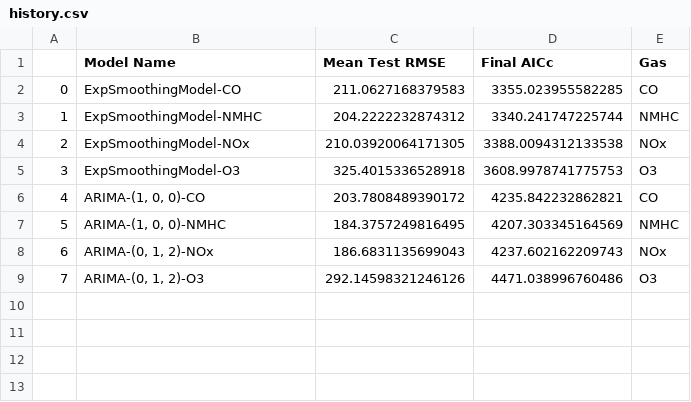
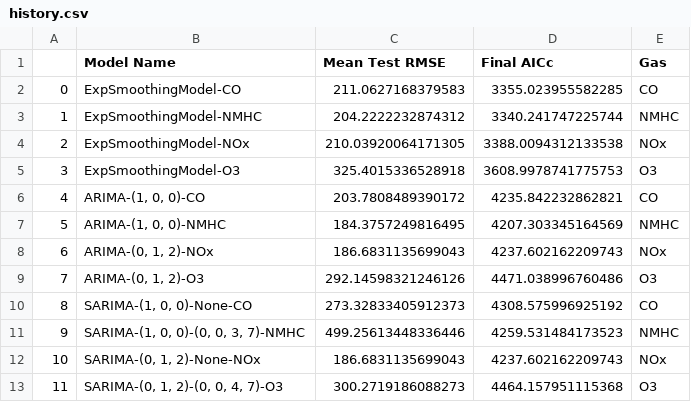
Before and after one commit to Tien-Cheng/AI-and-Machine-Learning--ST1511-, a CSV file: Assignment 2/time series analysis/history.csv, drawn as a sheet.

```diff
--- a/Assignment 2/time series analysis/history.csv
+++ b/Assignment 2/time series analysis/history.csv
@@ -9 +9,5 @@
 7,"ARIMA-(0, 1, 2)-O3",292.14598321246126,4471.038996760486,O3
+8,"SARIMA-(1, 0, 0)-None-CO",273.32833405912373,4308.575996925192,CO
+9,"SARIMA-(1, 0, 0)-(0, 0, 3, 7)-NMHC",499.25613448336446,4259.531484173523,NMHC
+10,"SARIMA-(0, 1, 2)-None-NOx",186.6831135699043,4237.602162209743,NOx
+11,"SARIMA-(0, 1, 2)-(0, 0, 4, 7)-O3",300.2719186088273,4464.157951115368,O3
```
Also changed, not shown: Assignment 2/time series analysis/submissions/submission_2021-7-28-15-26-53.csv, 6 other files.
